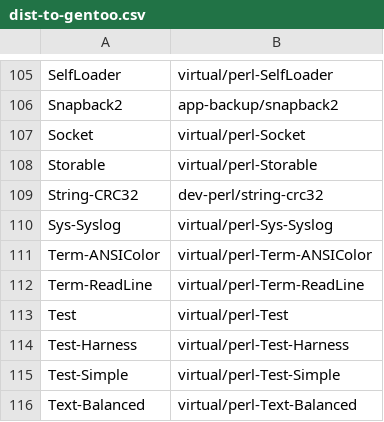
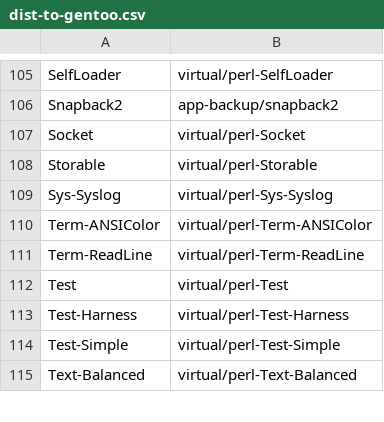
Before and after one commit to kentnl/Gentoo-Util-VirtualDepend, a CSV file: share/dist-to-gentoo.csv, drawn as a sheet; only a part is shown, gaps mark what is left out.

```diff
--- a/share/dist-to-gentoo.csv
+++ b/share/dist-to-gentoo.csv
@@ -108,3 +108,2 @@ Socket,virtual/perl-Socket
 Storable,virtual/perl-Storable
-String-CRC32,dev-perl/string-crc32
 Sys-Syslog,virtual/perl-Sys-Syslog
```
Also changed, not shown: share/dist-versions.csv, share/module-to-gentoo.csv, 3 other files.
